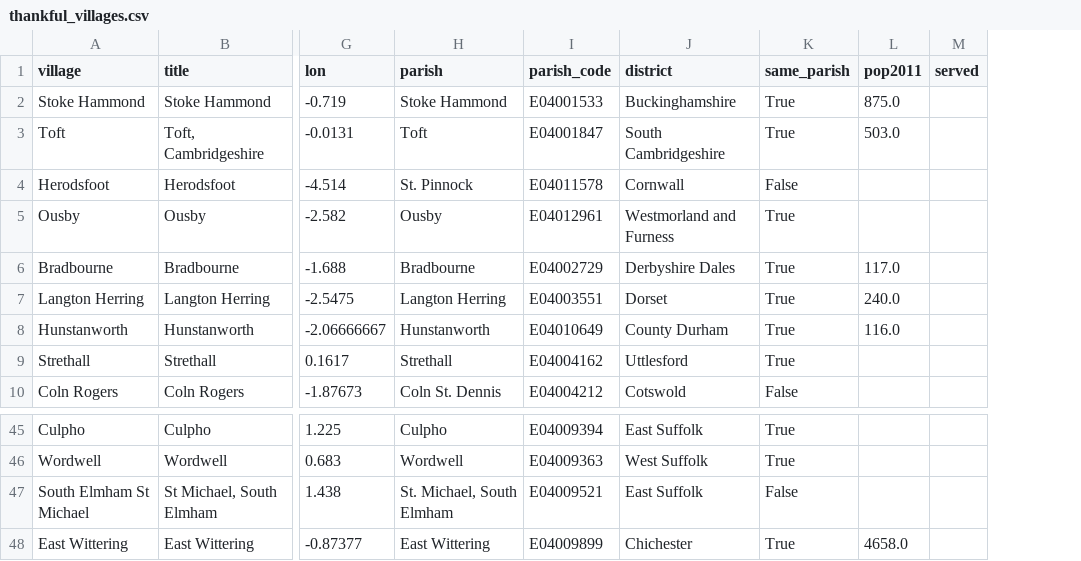
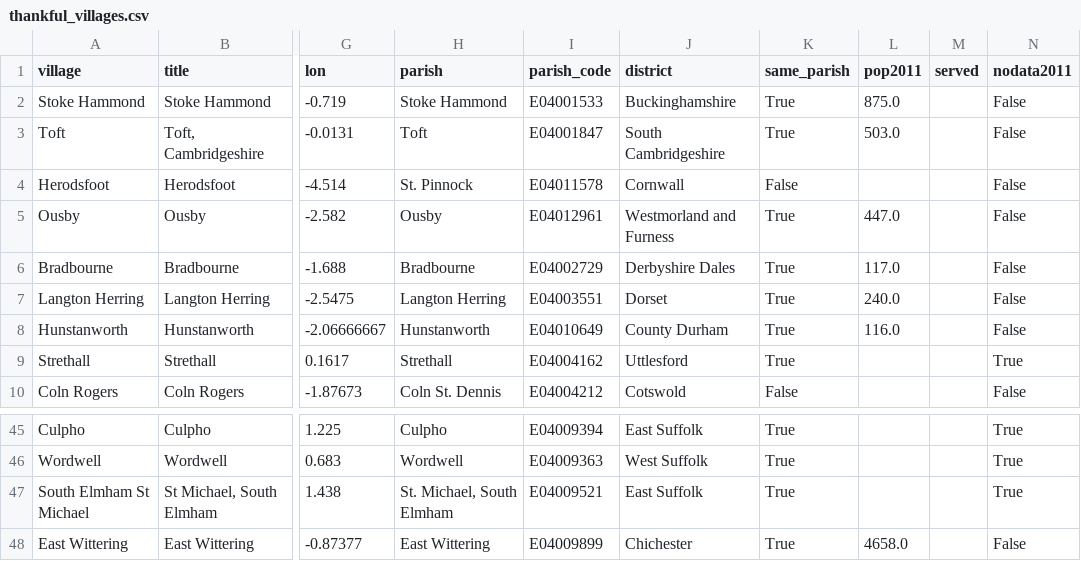
Before and after one commit to Tristan-Hotham/thankful-villages, a CSV file: results/thankful_villages.csv, drawn as a sheet; only a part is shown, gaps mark what is left out; the diff names each change by its address in the sheet, - before the commit and + after, or states it on an @@ line.

Commit message:
Add files via upload

```diff
--- a/results/thankful_villages.csv
+++ b/results/thankful_villages.csv
+column N (nodata2011), rows 2-10: False | False | False | False | False | False | False | True | False; rows 45-48: True | True | True | False
-L5 (pop2011): (empty)
+L5 (pop2011): 447.0
-K47 (same_parish): False
+K47 (same_parish): True
```
